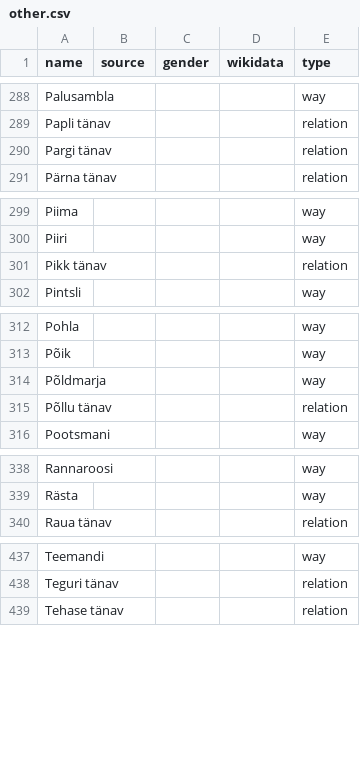
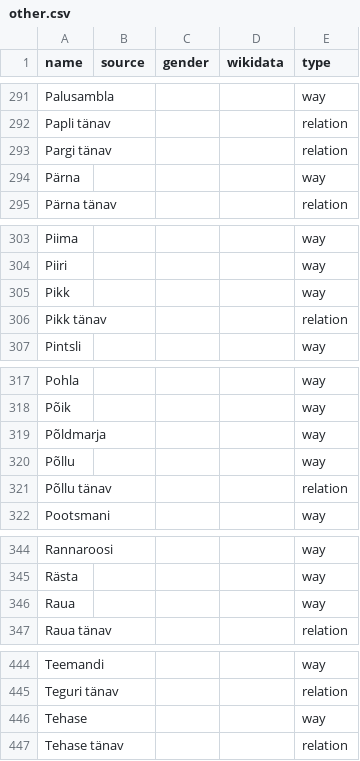
Before and after one commit to EqualStreetNames/equalstreetnames-tartu, a CSV file: data/other.csv, drawn as a sheet; only a part is shown, gaps mark what is left out; the diff covers the shown part only.

```diff
--- a/data/other.csv
+++ b/data/other.csv
@@ -290,2 +293,3 @@ Palusambla,,,,way
 "Pargi tänav",,,,relation
+Pärna,,,,way
 "Pärna tänav",,,,relation
@@ -300,2 +304,3 @@ Piima,,,,way
 Piiri,,,,way
+Pikk,,,,way
 "Pikk tänav",,,,relation
@@ -314,2 +319,3 @@ Põik,,,,way
 Põldmarja,,,,way
+Põllu,,,,way
 "Põllu tänav",,,,relation
@@ -339,2 +345,3 @@ Rannaroosi,,,,way
 Rästa,,,,way
+Raua,,,,way
 "Raua tänav",,,,relation
@@ -438,2 +445,3 @@ Teemandi,,,,way
 "Teguri tänav",,,,relation
+Tehase,,,,way
 "Tehase tänav",,,,relation
```
Also changed, not shown: 6 added rows, 1 removed row and 1 edited cell elsewhere in this file, 4 other files.
